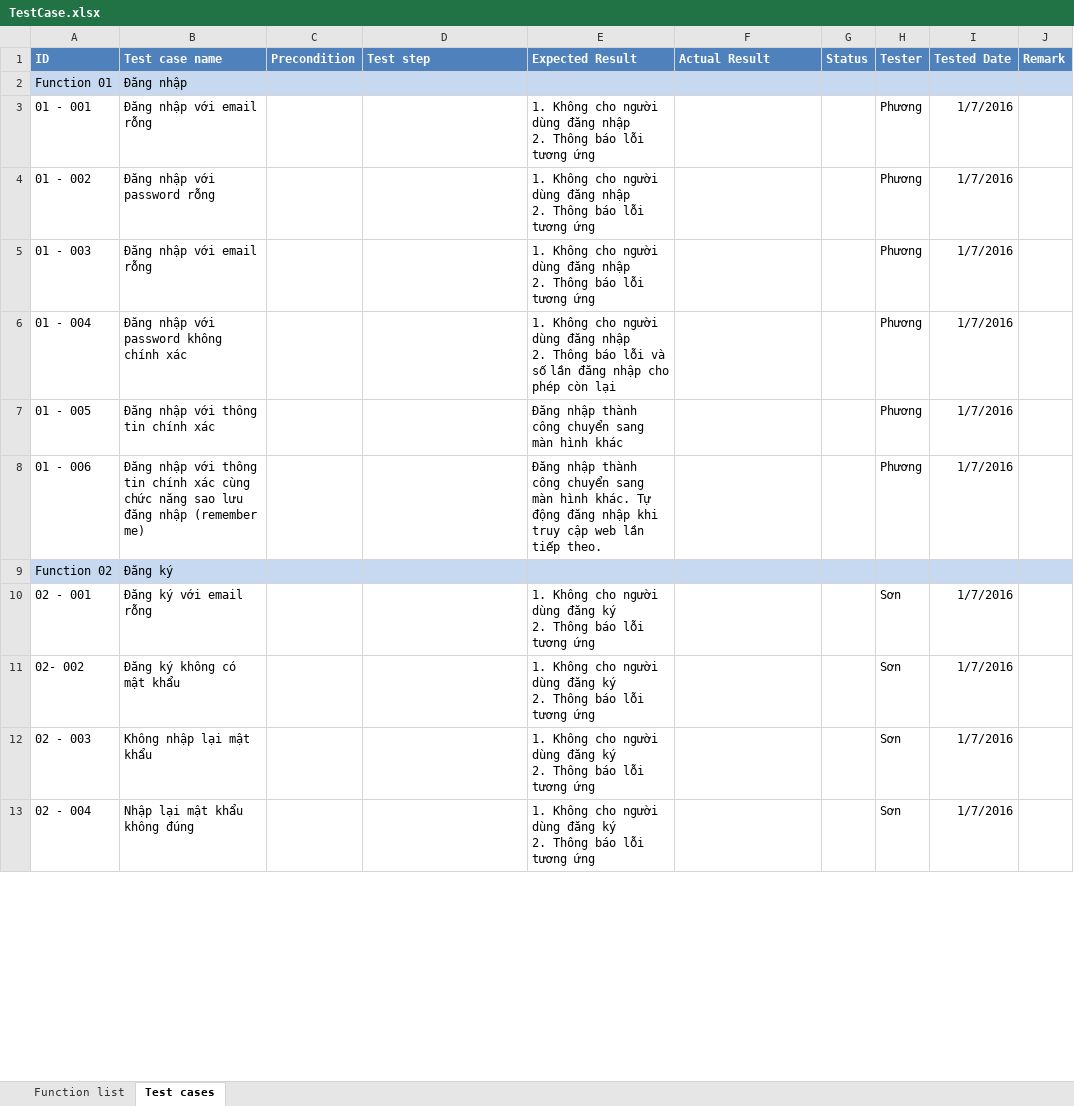
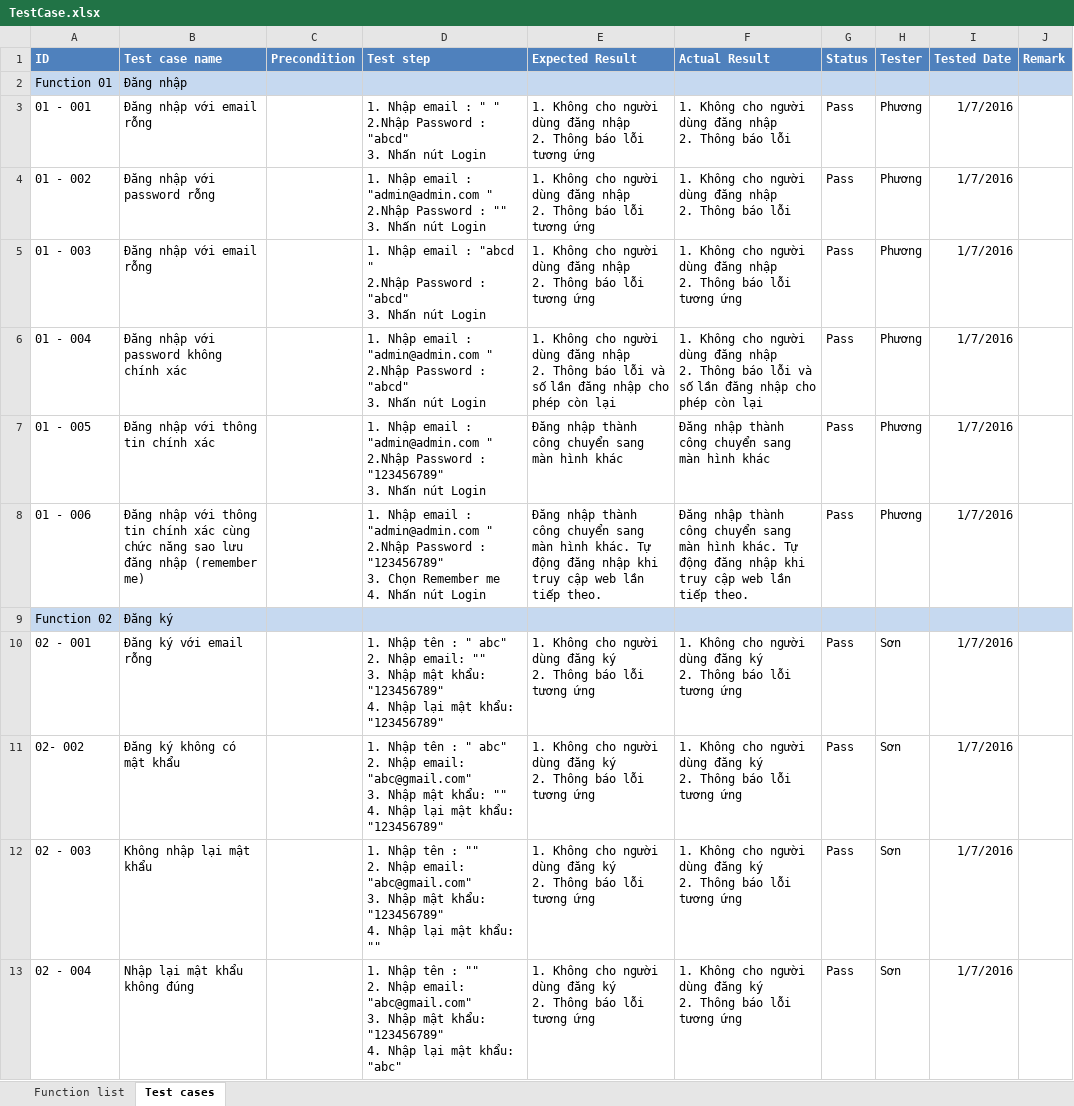
Before and after one commit to 1359053/IntroWeb, an Excel workbook: TestCase.xlsx, sheet Test cases, drawn as a sheet; only a part is shown; values as stored, in another font and other column widths than the file's, no borders; ↵ is a line break in a cell; the diff covers the shown part only; the diff names each change by its address in the sheet, - before the commit and + after, or states it on an @@ line.

```diff
--- a/TestCase.xlsx (sheet Test cases)
+++ b/TestCase.xlsx (sheet Test cases)
-D3 (Test step): (empty)
+D3 (Test step): 1. Nhập email : " " ↵ 2.Nhập Password : "abcd" ↵ 3. Nhấn nút Login
-F3:F4 (Actual Result): (empty)
+F3:F4 (Actual Result): 1. Không cho người dùng đăng nhập ↵ 2. Thông báo lỗi
-G3:G8 (Status): (empty)
+G3:G8 (Status): Pass
-D4 (Test step): (empty)
+D4 (Test step): 1. Nhập email : "admin@admin.com " ↵ 2.Nhập Password : "" ↵ 3. Nhấn nút Login
-D5 (Test step): (empty)
+D5 (Test step): 1. Nhập email : "abcd " ↵ 2.Nhập Password : "abcd" ↵ 3. Nhấn nút Login
-F5 (Actual Result): (empty)
+F5 (Actual Result): 1. Không cho người dùng đăng nhập ↵ 2. Thông báo lỗi tương ứng
-D6 (Test step): (empty)
+D6 (Test step): 1. Nhập email : "admin@admin.com " ↵ 2.Nhập Password : "abcd" ↵ 3. Nhấn nút Login
-F6 (Actual Result): (empty)
+F6 (Actual Result): 1. Không cho người dùng đăng nhập ↵ 2. Thông báo lỗi và số lần đăng nhập cho phép còn lại
-D7 (Test step): (empty)
+D7 (Test step): 1. Nhập email : "admin@admin.com " ↵ 2.Nhập Password : "123456789" ↵ 3. Nhấn nút Login
-F7 (Actual Result): (empty)
+F7 (Actual Result): Đăng nhập thành công chuyển sang màn hình khác
-D8 (Test step): (empty)
+D8 (Test step): 1. Nhập email : "admin@admin.com " ↵ 2.Nhập Password : "123456789" ↵ 3. Chọn Remember me ↵ 4. Nhấn nút Login
-F8 (Actual Result): (empty)
+F8 (Actual Result): Đăng nhập thành công chuyển sang màn hình khác. Tự động đăng nhập khi truy cập web lần tiếp theo.
-D10 (Test step): (empty)
+D10 (Test step): 1. Nhập tên : " abc" ↵ 2. Nhập email: "" ↵ 3. Nhập mật khẩu: "123456789" ↵ 4. Nhập lại mật khẩu: "123456789"
-F10:F13 (Actual Result): (empty)
+F10:F13 (Actual Result): 1. Không cho người dùng đăng ký ↵ 2. Thông báo lỗi tương ứng
-G10:G13 (Status): (empty)
+G10:G13 (Status): Pass
-D11 (Test step): (empty)
+D11 (Test step): 1. Nhập tên : " abc" ↵ 2. Nhập email: "abc@gmail.com" ↵ 3. Nhập mật khẩu: "" ↵ 4. Nhập lại mật khẩu: "123456789"
-D12 (Test step): (empty)
+D12 (Test step): 1. Nhập tên : "" ↵ 2. Nhập email: "abc@gmail.com" ↵ 3. Nhập mật khẩu: "123456789" ↵ 4. Nhập lại mật khẩu: ""
-D13 (Test step): (empty)
+D13 (Test step): 1. Nhập tên : "" ↵ 2. Nhập email: "abc@gmail.com" ↵ 3. Nhập mật khẩu: "123456789" ↵ 4. Nhập lại mật khẩu: "abc"
```
Also changed, not shown: 16 added rows and 17 edited cells elsewhere in this sheet, sheet Function list.
